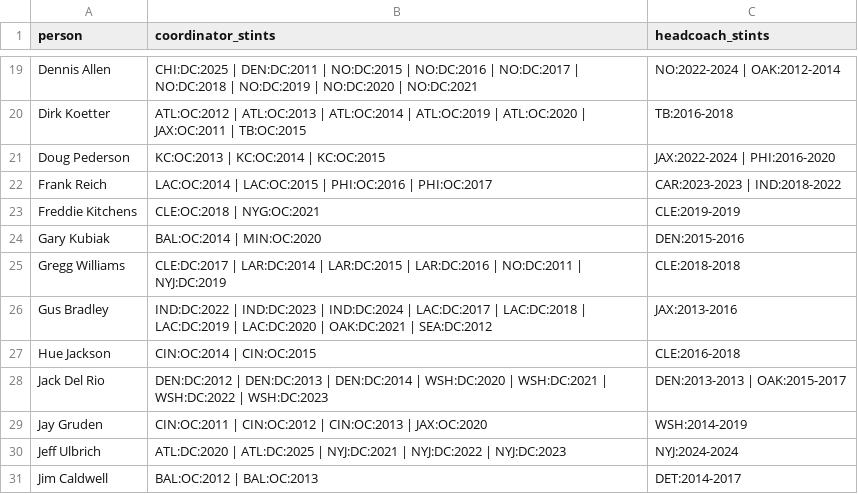
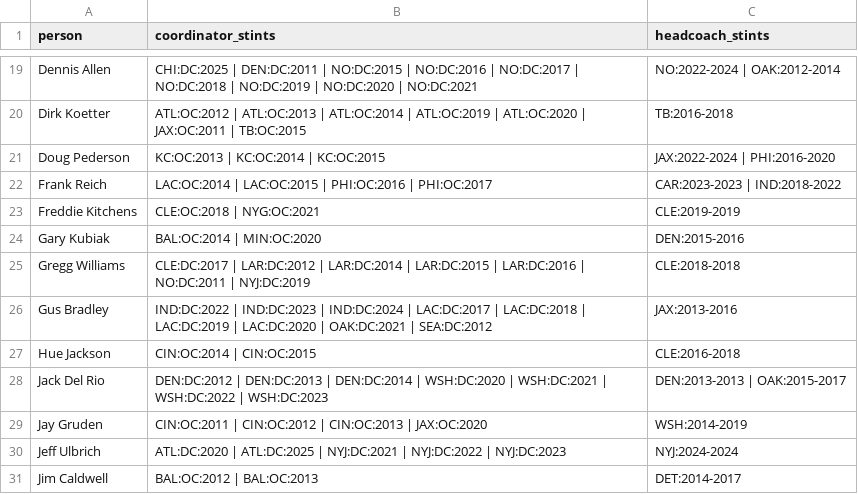
Before and after one commit to 1EyeBiney/gridiron-greatness-rating, a CSV file: studies/playcallers/data/processed/coordinator_to_headcoach.csv, drawn as a sheet; only a part is shown, gaps mark what is left out.

```diff
--- a/studies/playcallers/data/processed/coordinator_to_headcoach.csv
+++ b/studies/playcallers/data/processed/coordinator_to_headcoach.csv
@@ -24,3 +24,3 @@ Freddie Kitchens,CLE:OC:2018 | NYG:OC:2021,CLE:2019-2019
 Gary Kubiak,BAL:OC:2014 | MIN:OC:2020,DEN:2015-2016
-Gregg Williams,CLE:DC:2017 | LAR:DC:2014 | LAR:DC:2015 | LAR:DC:2016 | NO:DC:2011 | NYJ:DC:2019,CLE:2018-2018
+Gregg Williams,CLE:DC:2017 | LAR:DC:2012 | LAR:DC:2014 | LAR:DC:2015 | LAR:DC:2016 | NO:DC:2011 | NYJ:DC:2019,CLE:2018-2018
 Gus Bradley,IND:DC:2022 | IND:DC:2023 | IND:DC:2024 | LAC:DC:2017 | LAC:DC:2018 | LAC:DC:2019 | LAC:DC:2020 | OAK:DC:2021 | SEA:DC:2012,JAX:2013-2016
```
Also changed, not shown: studies/playcallers/data/processed/coordinator_moves.csv, studies/playcallers/data/processed/staff_stints.csv, 14 other files.
